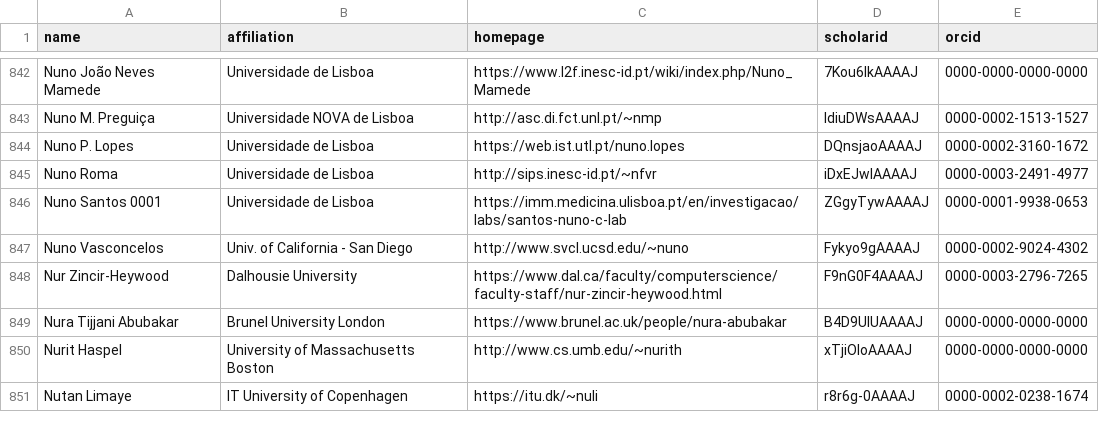
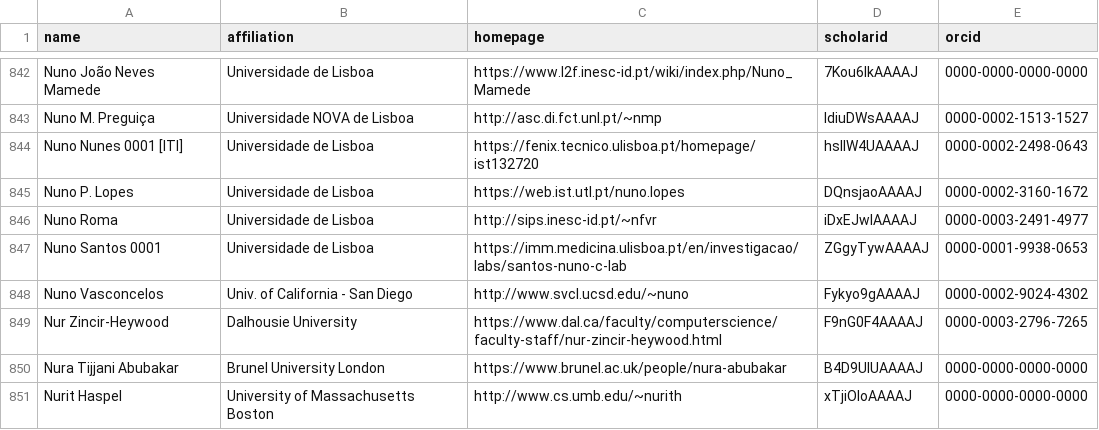
Before and after one commit to nunojnunes/HCIRankings, a CSV file: csrankings-n.csv, drawn as a sheet; only a part is shown, gaps mark what is left out; the shorter side is filled out with more unchanged rows; the diff names each change by its address in the sheet, - before the commit and + after, or states it on an @@ line.

```diff
--- a/csrankings-n.csv
+++ b/csrankings-n.csv
+row 844: Nuno Nunes 0001 [ITI] | Universidade de Lisboa | https://fenix.tecnico.ulisboa.pt/homepage/ist132720 | hslIW4UAAAAJ | 0000-0002-2498-0643
```
Also changed, not shown: csrankings-c.csv, csrankings-h.csv, 1 other file.
